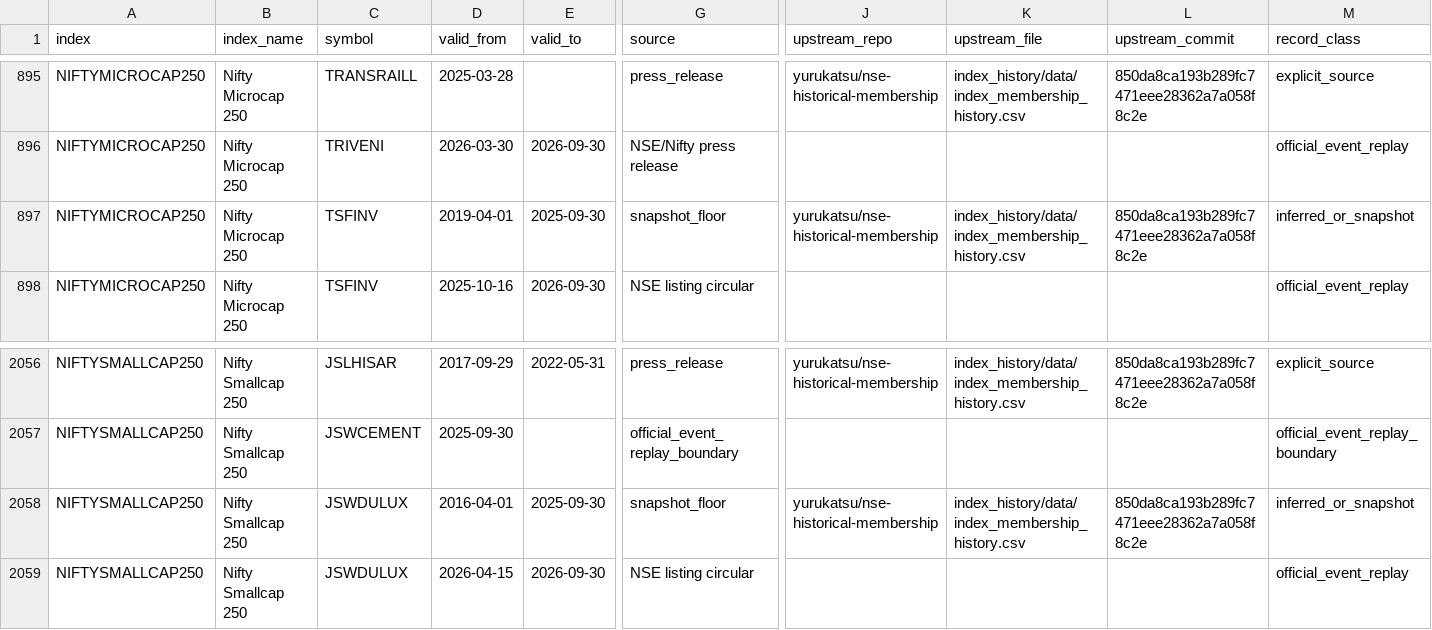
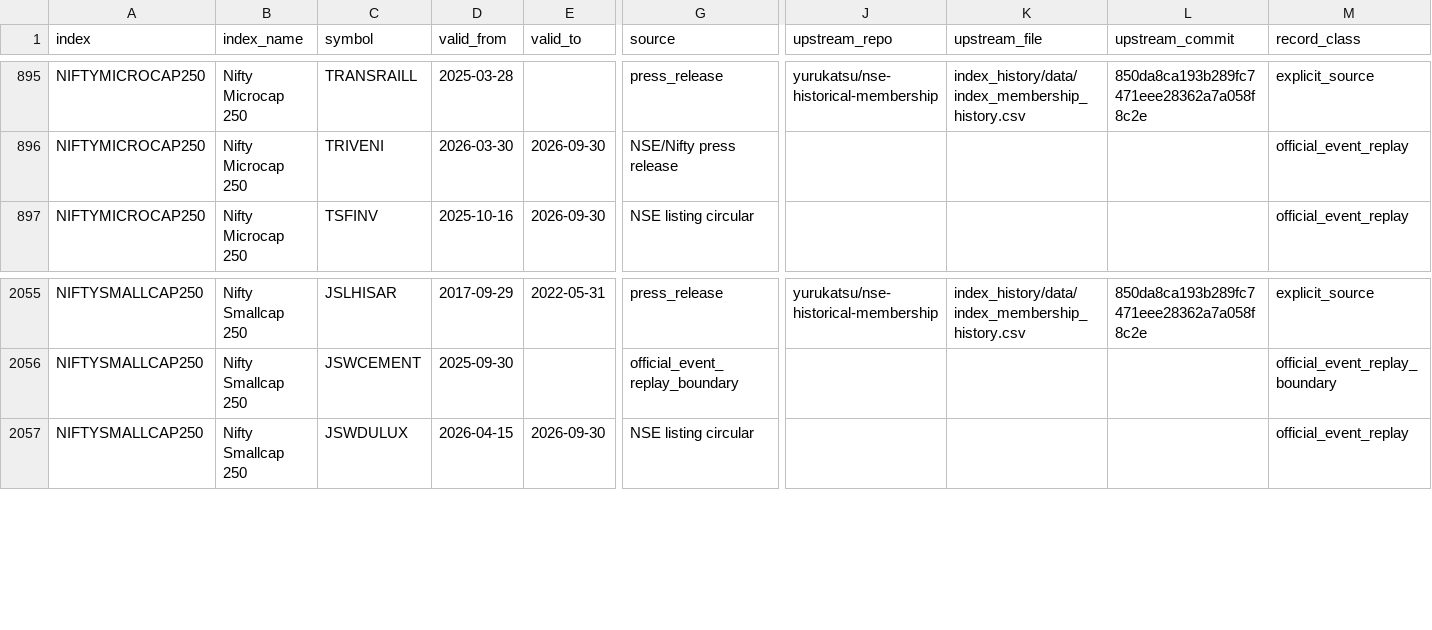
Before and after one commit to Pareshking/Patel, a CSV file: data/nifty_index_history/max_history/effective_intervals_2026-10-02.csv, drawn as a sheet; only a part is shown, gaps mark what is left out; rows hold the shown columns only; the diff names each change by its address in the sheet, - before the commit and + after, or states it on an @@ line.

Commit message:
Remove pre-transition backfilled JSWDULUX and TSFINV history

```diff
--- a/data/nifty_index_history/max_history/effective_intervals_2026-10-02.csv
+++ b/data/nifty_index_history/max_history/effective_intervals_2026-10-02.csv
-row 897: NIFTYMICROCAP250 | Nifty Microcap 250 | TSFINV | 2019-04-01 | 2025-09-30 | snapshot_floor | yurukatsu/nse-historical-membership | index_history/data/index_membership_history.csv | 850da8ca193b289fc7471eee28362a7a058f8c2e | inferred_or_snapshot
-row 2058: NIFTYSMALLCAP250 | Nifty Smallcap 250 | JSWDULUX | 2016-04-01 | 2025-09-30 | snapshot_floor | yurukatsu/nse-historical-membership | index_history/data/index_membership_history.csv | 850da8ca193b289fc7471eee28362a7a058f8c2e | inferred_or_snapshot
```
